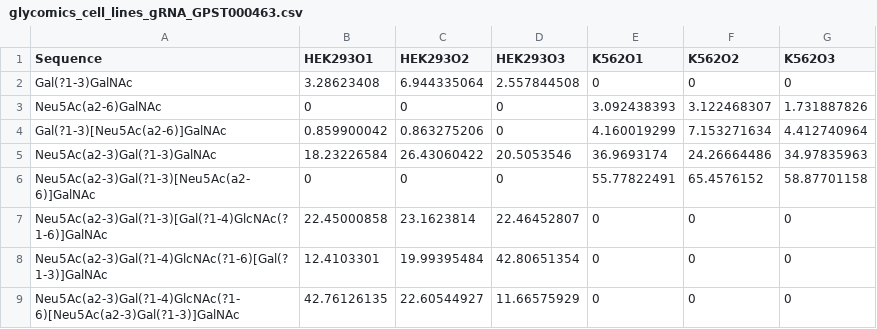
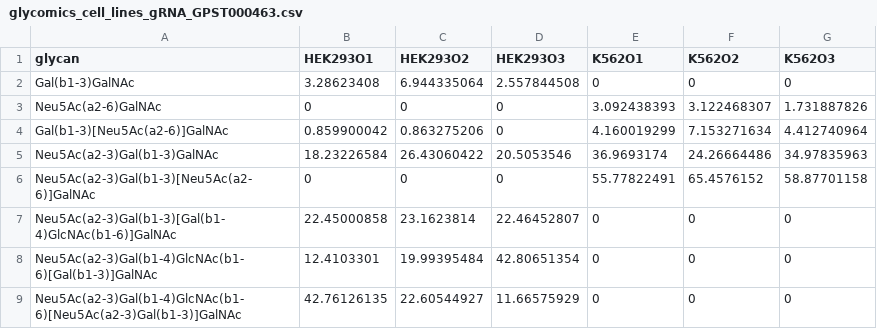
Before and after one commit to BojarLab/glycowork, a CSV file: glycowork/glycan_data/glycomics_cell_lines_gRNA_GPST000463.csv, drawn as a sheet.

```diff
--- a/glycowork/glycan_data/glycomics_cell_lines_gRNA_GPST000463.csv
+++ b/glycowork/glycan_data/glycomics_cell_lines_gRNA_GPST000463.csv
@@ -1,9 +1,9 @@
-Sequence,HEK293O1,HEK293O2,HEK293O3,K562O1,K562O2,K562O3
-Gal(?1-3)GalNAc,3.28623408,6.944335064,2.557844508,0,0,0
+glycan,HEK293O1,HEK293O2,HEK293O3,K562O1,K562O2,K562O3
+Gal(b1-3)GalNAc,3.28623408,6.944335064,2.557844508,0,0,0
 Neu5Ac(a2-6)GalNAc,0,0,0,3.092438393,3.122468307,1.731887826
-Gal(?1-3)[Neu5Ac(a2-6)]GalNAc,0.859900042,0.863275206,0,4.160019299,7.153271634,4.412740964
-Neu5Ac(a2-3)Gal(?1-3)GalNAc,18.23226584,26.43060422,20.5053546,36.9693174,24.26664486,34.97835963
-Neu5Ac(a2-3)Gal(?1-3)[Neu5Ac(a2-6)]GalNAc,0,0,0,55.77822491,65.4576152,58.87701158
-Neu5Ac(a2-3)Gal(?1-3)[Gal(?1-4)GlcNAc(?1-6)]GalNAc,22.45000858,23.1623814,22.46452807,0,0,0
-Neu5Ac(a2-3)Gal(?1-4)GlcNAc(?1-6)[Gal(?1-3)]GalNAc,12.4103301,19.99395484,42.80651354,0,0,0
-Neu5Ac(a2-3)Gal(?1-4)GlcNAc(?1-6)[Neu5Ac(a2-3)Gal(?1-3)]GalNAc,42.76126135,22.60544927,11.66575929,0,0,0
+Gal(b1-3)[Neu5Ac(a2-6)]GalNAc,0.859900042,0.863275206,0,4.160019299,7.153271634,4.412740964
+Neu5Ac(a2-3)Gal(b1-3)GalNAc,18.23226584,26.43060422,20.5053546,36.9693174,24.26664486,34.97835963
+Neu5Ac(a2-3)Gal(b1-3)[Neu5Ac(a2-6)]GalNAc,0,0,0,55.77822491,65.4576152,58.87701158
+Neu5Ac(a2-3)Gal(b1-3)[Gal(b1-4)GlcNAc(b1-6)]GalNAc,22.45000858,23.1623814,22.46452807,0,0,0
+Neu5Ac(a2-3)Gal(b1-4)GlcNAc(b1-6)[Gal(b1-3)]GalNAc,12.4103301,19.99395484,42.80651354,0,0,0
+Neu5Ac(a2-3)Gal(b1-4)GlcNAc(b1-6)[Neu5Ac(a2-3)Gal(b1-3)]GalNAc,42.76126135,22.60544927,11.66575929,0,0,0
```
Also changed, not shown: glycowork/glycan_data/glycomics_macaque_brain_N_GPST000309.csv, glycowork/glycan_data/glycomics_mouse_gastric_O_GPST000464.csv, 5 other files.
